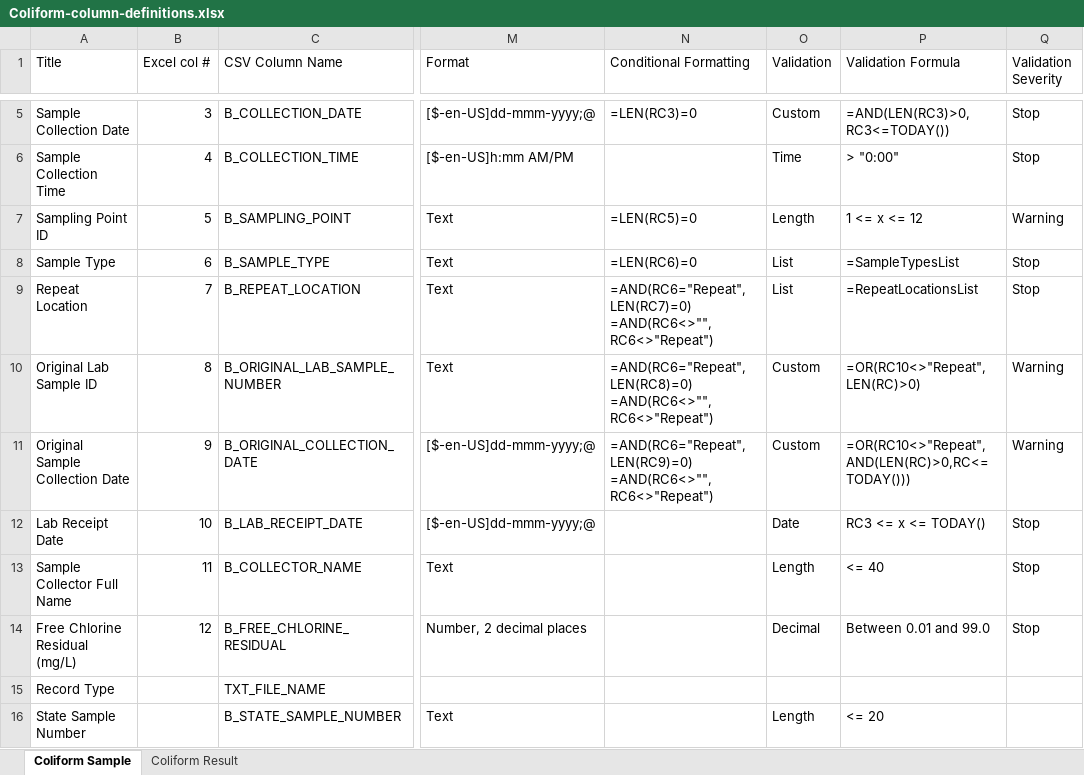
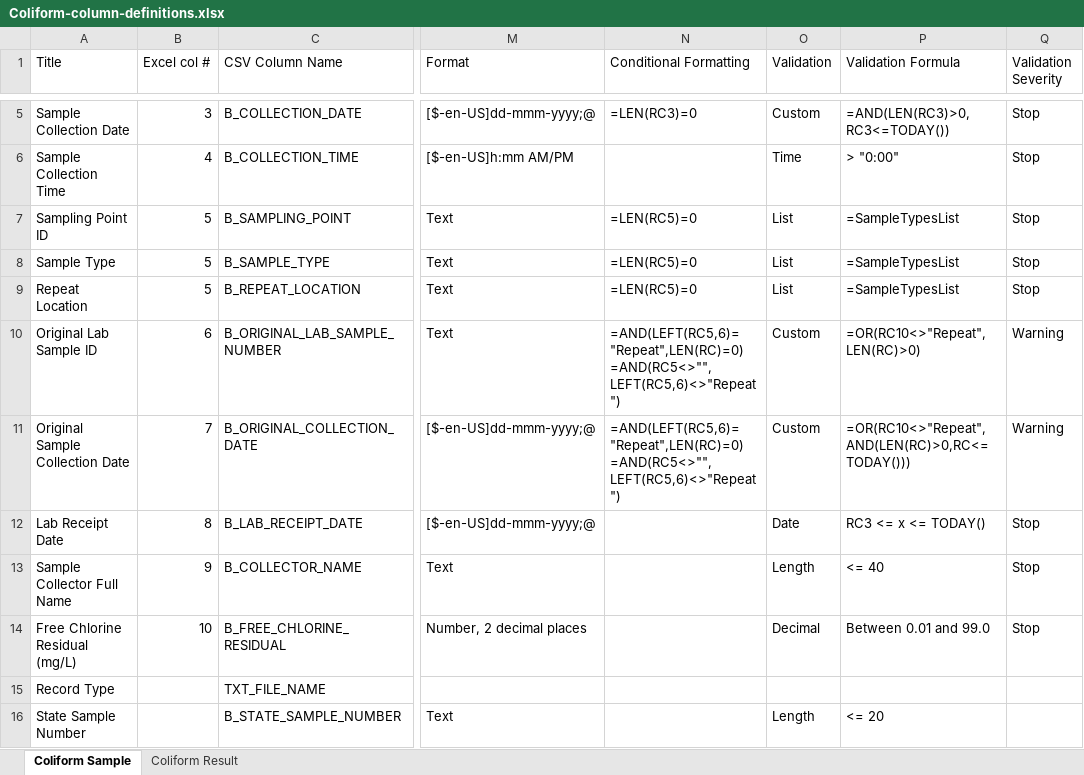
Before and after one commit to gaepdit/e-Sample-Entry-CSV, an Excel workbook: specs/Coliform-column-definitions.xlsx, sheet Coliform Sample, drawn as a sheet; only a part is shown, gaps mark what is left out; values as stored, in another font and other column widths than the file's, no borders; conditional formats and table styles not drawn; ↵ is a line break in a cell; the diff names each change by its address in the sheet, - before the commit and + after, or states it on an @@ line.

Commit message:
Combine the sampling point ID, Type, and Repeat Location fields

```diff
--- a/specs/Coliform-column-definitions.xlsx (sheet Coliform Sample)
+++ b/specs/Coliform-column-definitions.xlsx (sheet Coliform Sample)
-O7 (Validation): Length
+O7 (Validation): List
-P7 (Validation Formula): 1 <= x <= 12
+P7 (Validation Formula): =SampleTypesList
-Q7 (Validation Severity): Warning
+Q7 (Validation Severity): Stop
-B8 (Excel col #): 6
+B8 (Excel col #): 5
-N8 (Conditional Formatting): =LEN(RC6)=0
+N8 (Conditional Formatting): =LEN(RC5)=0
-B9 (Excel col #): 7
+B9 (Excel col #): 5
-N9 (Conditional Formatting): =AND(RC6="Repeat",LEN(RC7)=0) ↵ =AND(RC6<>"",RC6<>"Repeat")
+N9 (Conditional Formatting): =LEN(RC5)=0
-P9 (Validation Formula): =RepeatLocationsList
+P9 (Validation Formula): =SampleTypesList
-B10 (Excel col #): 8
+B10 (Excel col #): 6
-N10 (Conditional Formatting): =AND(RC6="Repeat",LEN(RC8)=0) ↵ =AND(RC6<>"",RC6<>"Repeat")
+N10 (Conditional Formatting): =AND(LEFT(RC5,6)="Repeat",LEN(RC)=0) ↵ =AND(RC5<>"",LEFT(RC5,6)<>"Repeat")
-B11 (Excel col #): 9
+B11 (Excel col #): 7
-N11 (Conditional Formatting): =AND(RC6="Repeat",LEN(RC9)=0) ↵ =AND(RC6<>"",RC6<>"Repeat")
+N11 (Conditional Formatting): =AND(LEFT(RC5,6)="Repeat",LEN(RC)=0) ↵ =AND(RC5<>"",LEFT(RC5,6)<>"Repeat")
-B12 (Excel col #): 10
+B12 (Excel col #): 8
-B13 (Excel col #): 11
+B13 (Excel col #): 9
-B14 (Excel col #): 12
+B14 (Excel col #): 10
```
Also changed, not shown: sheet Coliform Result, xl-ese.xlsm, 5 other files.
